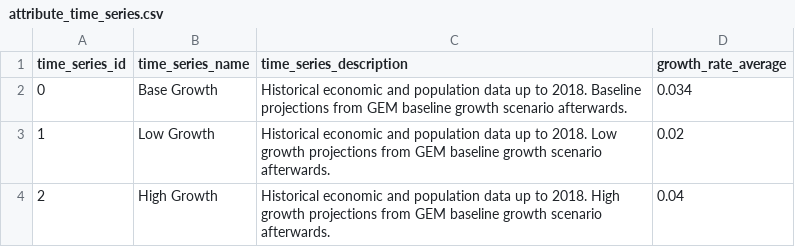
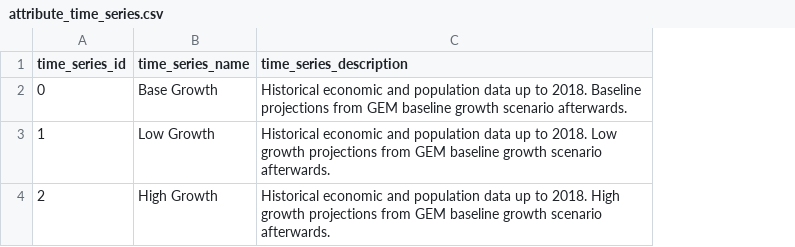
Before and after one commit to emolinaperez/MultiSector_LTS_Chile, a CSV file: ref/attribute_time_series.csv, drawn as a sheet; the diff names each change by its address in the sheet, - before the commit and + after, or states it on an @@ line.

```diff
--- a/ref/attribute_time_series.csv
+++ b/ref/attribute_time_series.csv
-column D (growth_rate_average), rows 2-4: 0.034 | 0.02 | 0.04
```
Also changed, not shown: 5 other files.
